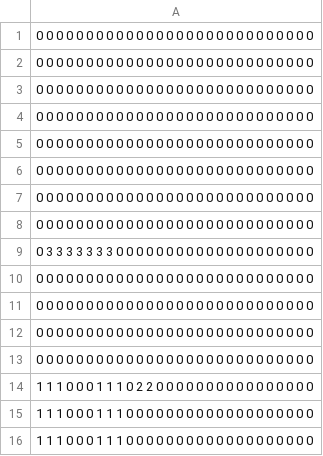
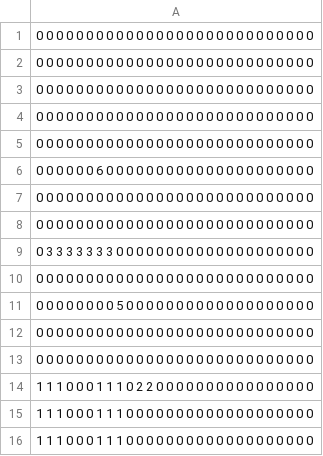
Before and after one commit to Fukuda097548205980248520795274/Huhai, a CSV file: TextFiles/Stage/stage1.csv, drawn as a sheet.

```diff
--- a/TextFiles/Stage/stage1.csv
+++ b/TextFiles/Stage/stage1.csv
@@ -5,3 +5,3 @@
 0 0 0 0 0 0 0 0 0 0 0 0 0 0 0 0 0 0 0 0 0 0 0 0 0 0 0 0
-0 0 0 0 0 0 0 0 0 0 0 0 0 0 0 0 0 0 0 0 0 0 0 0 0 0 0 0
+0 0 0 0 0 0 6 0 0 0 0 0 0 0 0 0 0 0 0 0 0 0 0 0 0 0 0 0
 0 0 0 0 0 0 0 0 0 0 0 0 0 0 0 0 0 0 0 0 0 0 0 0 0 0 0 0
@@ -10,3 +10,3 @@
 0 0 0 0 0 0 0 0 0 0 0 0 0 0 0 0 0 0 0 0 0 0 0 0 0 0 0 0
-0 0 0 0 0 0 0 0 0 0 0 0 0 0 0 0 0 0 0 0 0 0 0 0 0 0 0 0
+0 0 0 0 0 0 0 0 5 0 0 0 0 0 0 0 0 0 0 0 0 0 0 0 0 0 0 0
 0 0 0 0 0 0 0 0 0 0 0 0 0 0 0 0 0 0 0 0 0 0 0 0 0 0 0 0
```
Also changed, not shown: 12 other files.
